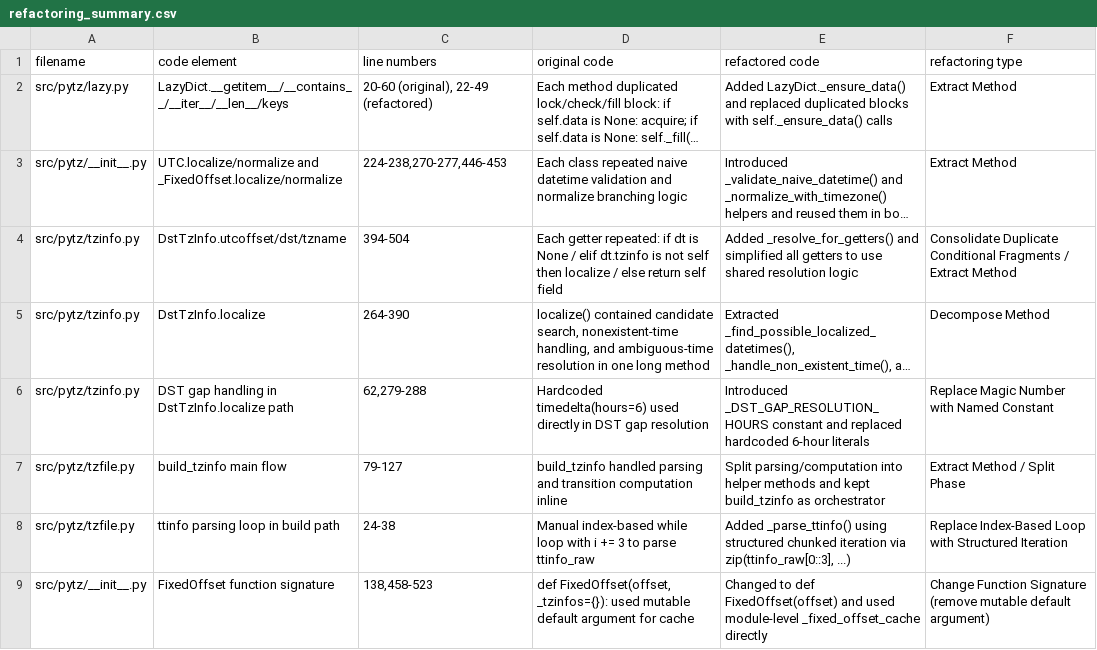
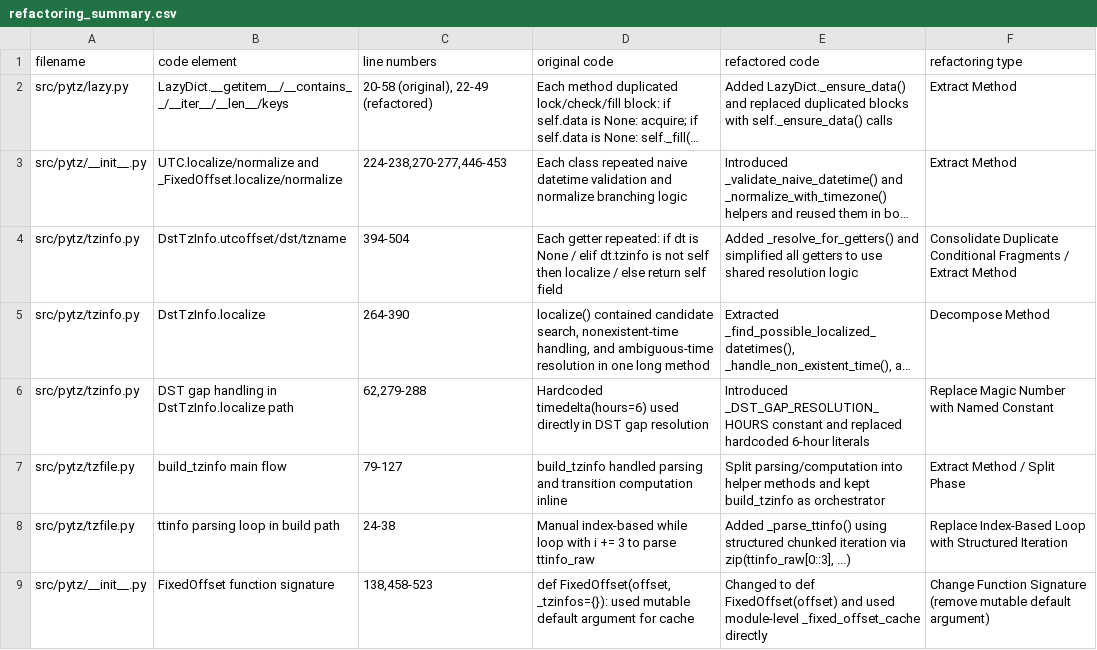
Before and after one commit to Indirafyn/pytz, a CSV file: refactoring_summary.csv, drawn as a sheet; long unchanged cells end in …; the diff names each change by its address in the sheet, - before the commit and + after, or states it on an @@ line.

```diff
--- a/refactoring_summary.csv
+++ b/refactoring_summary.csv
-C2 (line numbers): 20-60 (original), 22-49 (refactored)
+C2 (line numbers): 20-58 (original), 22-49 (refactored)
```
